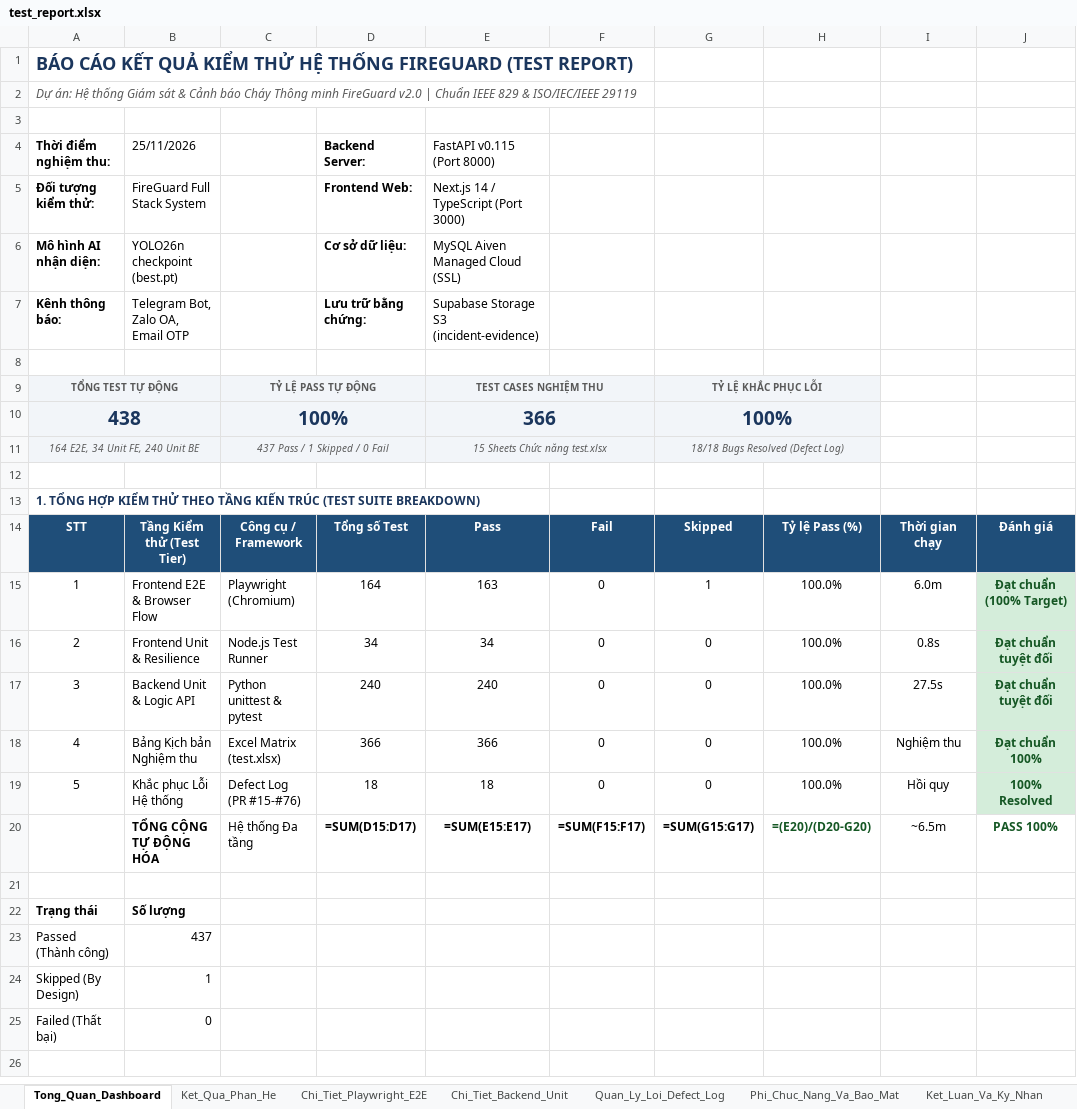
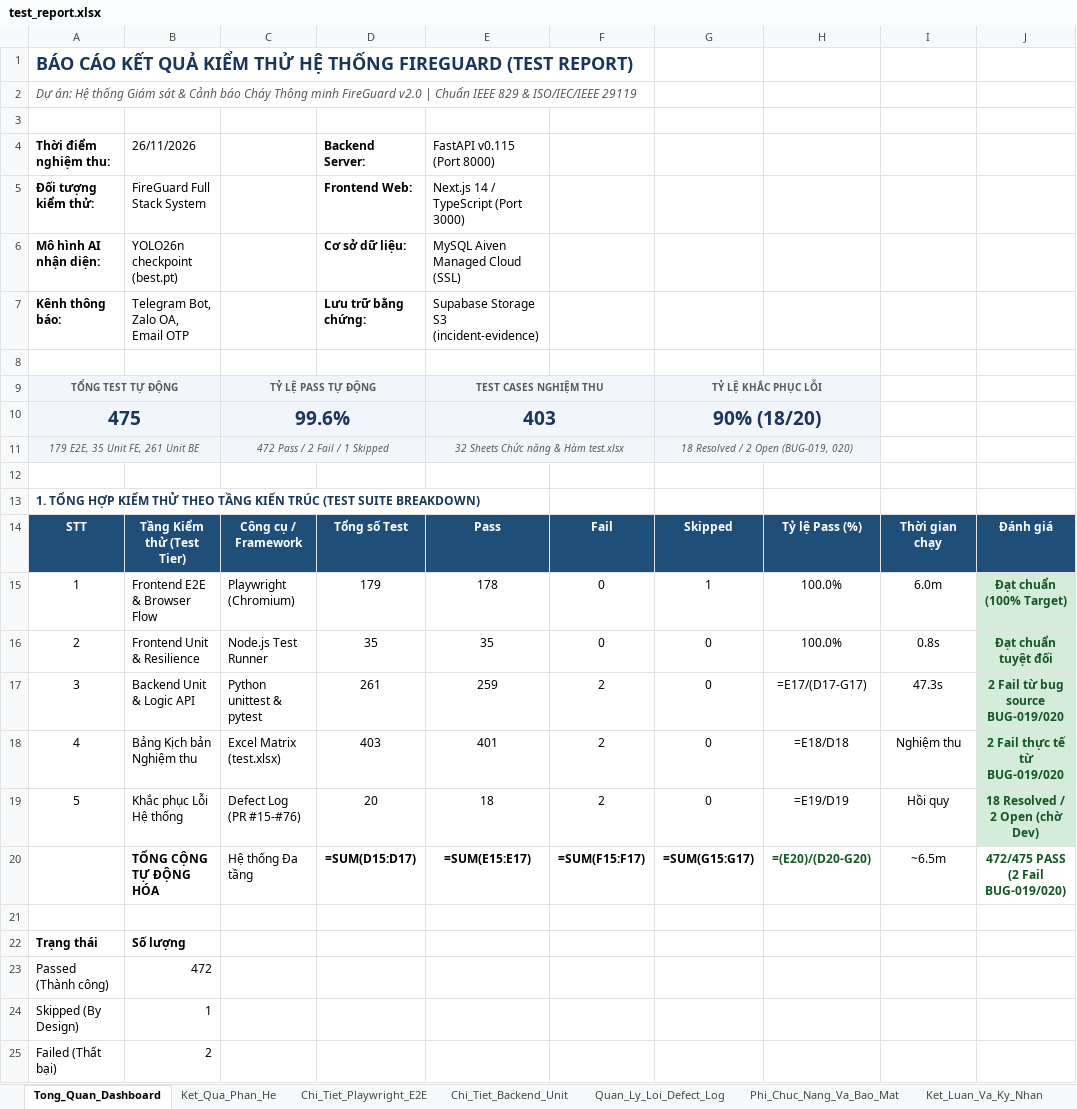
Before and after one commit to tranvanhuy13/FireGuard, an Excel workbook: docs/test_report.xlsx, sheet Tong_Quan_Dashboard, drawn as a sheet; values as stored, in another font and other column widths than the file's, no borders; formulas without a stored value are shown as written; charts and pictures not drawn; removed rows and columns are numbered as before the commit, all else as after; the diff names each change by its address in the sheet, - before the commit and + after, or states it on an @@ line.

Commit message:
test: audit, fix flaky E2E specs, add boundary/unit suites, and update test reports
- Replace inline/fake Playwright assertions in rbac, camera, notifications, history, audit_log, users, profile, and ai_settings with real UI/WebSocket/API verification
- Remove waitForTimeout, .catch(() => {}), and unused imports; fix VID_08 WebSocket retry mock and list_performance route interception
- Add missing high/medium E2E scenarios (Open Redirect, 401 expiry, 429 rate-limit/OTP lockout recovery, blocked/unverified login, camera CRUD/validation, video upload 429)
- Add offline backend unit & boundary suites (test_auth_flows.py, test_routes_rbac_settings_cameras.py, test_edge_boundary_matrix.py), extend test_admin_profile.py (exposing BUG-019 and BUG-020 in users/routes.py), and expand camera_view.unit.cjs edge cases
- Update frontend/tests/test.xlsx (17 function-level BVA/Edge sheets, +37 cases, BUG-019/BUG-020) and docs/test_report.xlsx without modifying application source code

```diff
--- a/docs/test_report.xlsx (sheet Tong_Quan_Dashboard)
+++ b/docs/test_report.xlsx (sheet Tong_Quan_Dashboard)
-B4: 25/11/2026
+B4: 26/11/2026
-row 10: 438 |  | 100% |  | 366 |  | 100%
-row 11: 164 E2E, 34 Unit FE, 240 Unit BE |  | 437 Pass / 1 Skipped / 0 Fail |  | 15 Sheets Chức năng test.xlsx |  | 18/18 Bugs Resolved (Defect Log)
+row 10: 475 |  | 99.6% |  | 403 |  | 90% (18/20)
+row 11: 179 E2E, 35 Unit FE, 261 Unit BE |  | 472 Pass / 2 Fail / 1 Skipped |  | 32 Sheets Chức năng & Hàm test.xlsx |  | 18 Resolved / 2 Open (BUG-019, 020)
-D15: 164
+D15: 179
-E15: 163
+E15: 178
-D16: 34
+D16: 35
-E16: 34
+E16: 35
-D17: 240
+D17: 261
-E17: 240
+E17: 259
-F17:F19: 0
+F17:F19: 2
-H17: 100.0%
+H17: =E17/(D17-G17)
-I17: 27.5s
+I17: 47.3s
-J17: Đạt chuẩn tuyệt đối
+J17: 2 Fail từ bug source BUG-019/020
-D18: 366
+D18: 403
-E18: 366
+E18: 401
-H18: 100.0%
+H18: =E18/D18
-J18: Đạt chuẩn 100%
+J18: 2 Fail thực tế từ BUG-019/020
-D19: 18
+D19: 20
-H19: 100.0%
+H19: =E19/D19
-J19: 100% Resolved
+J19: 18 Resolved / 2 Open (chờ Dev)
-J20: PASS 100%
+J20: 472/475 PASS (2 Fail BUG-019/020)
-B23: 437
+B23: 472
-B25: 0
+B25: 2
```
Also changed, not shown: sheet Chi_Tiet_Backend_Unit, sheet Quan_Ly_Loi_Defect_Log, sheet Chi_Tiet_Playwright_E2E, sheet Ket_Qua_Phan_He, sheet Ket_Luan_Va_Ky_Nhan, 22 other files.
